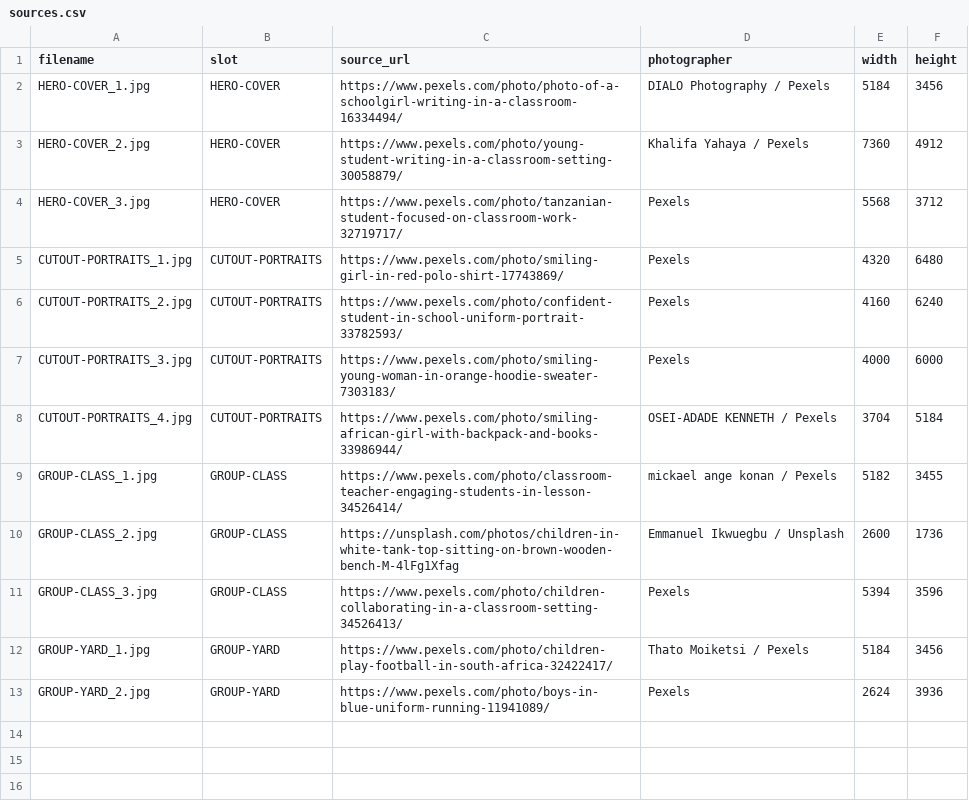
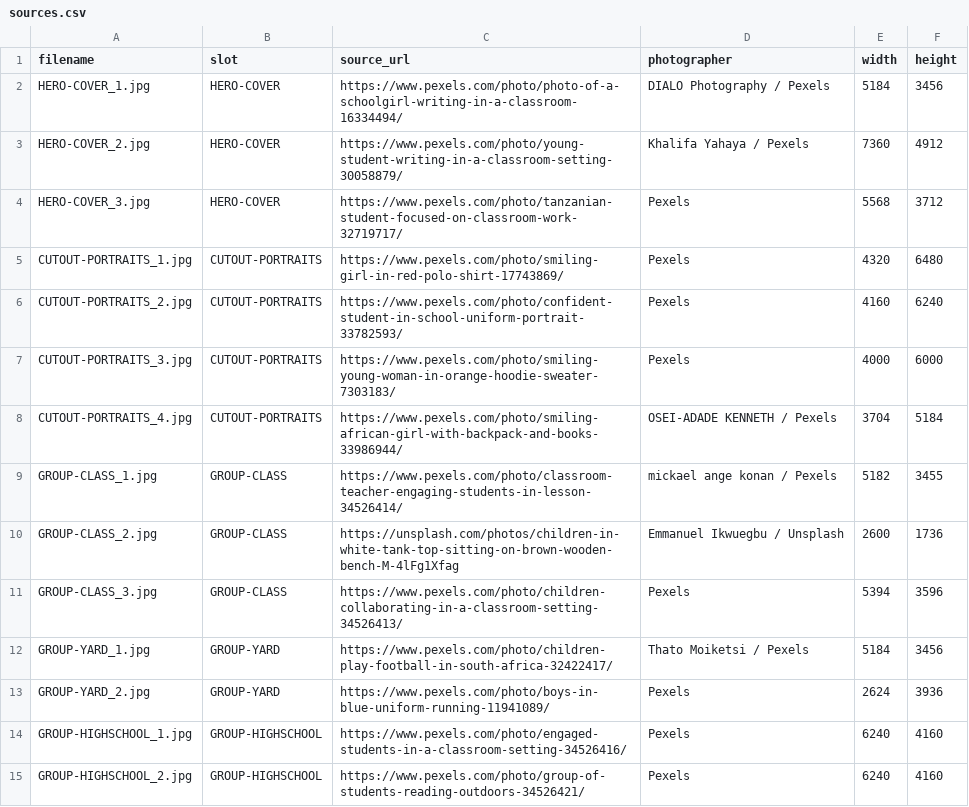
Before and after one commit to PapeSeydou/athena-deck-photos, a CSV file: sources.csv, drawn as a sheet; the diff names each change by its address in the sheet, - before the commit and + after, or states it on an @@ line.

Commit message:
Add GROUP-HIGHSCHOOL photos and contact sheet

```diff
--- a/sources.csv
+++ b/sources.csv
+row 14: GROUP-HIGHSCHOOL_1.jpg | GROUP-HIGHSCHOOL | https://www.pexels.com/photo/engaged-students-in-a-classroom-setting-34526416/ | Pexels | 6240 | 4160
+row 15: GROUP-HIGHSCHOOL_2.jpg | GROUP-HIGHSCHOOL | https://www.pexels.com/photo/group-of-students-reading-outdoors-34526421/ | Pexels | 6240 | 4160
```
Also changed, not shown: 3 other files.
